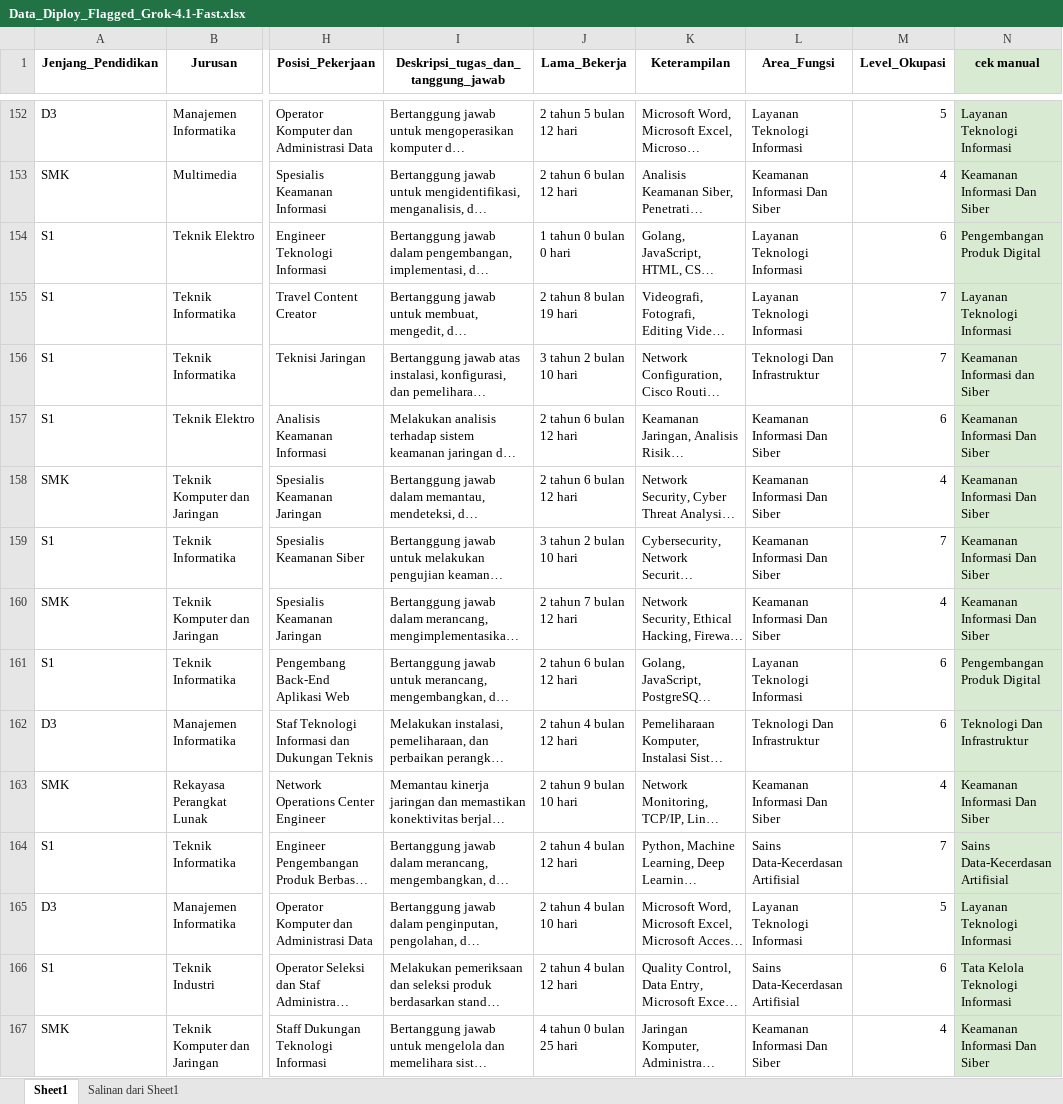
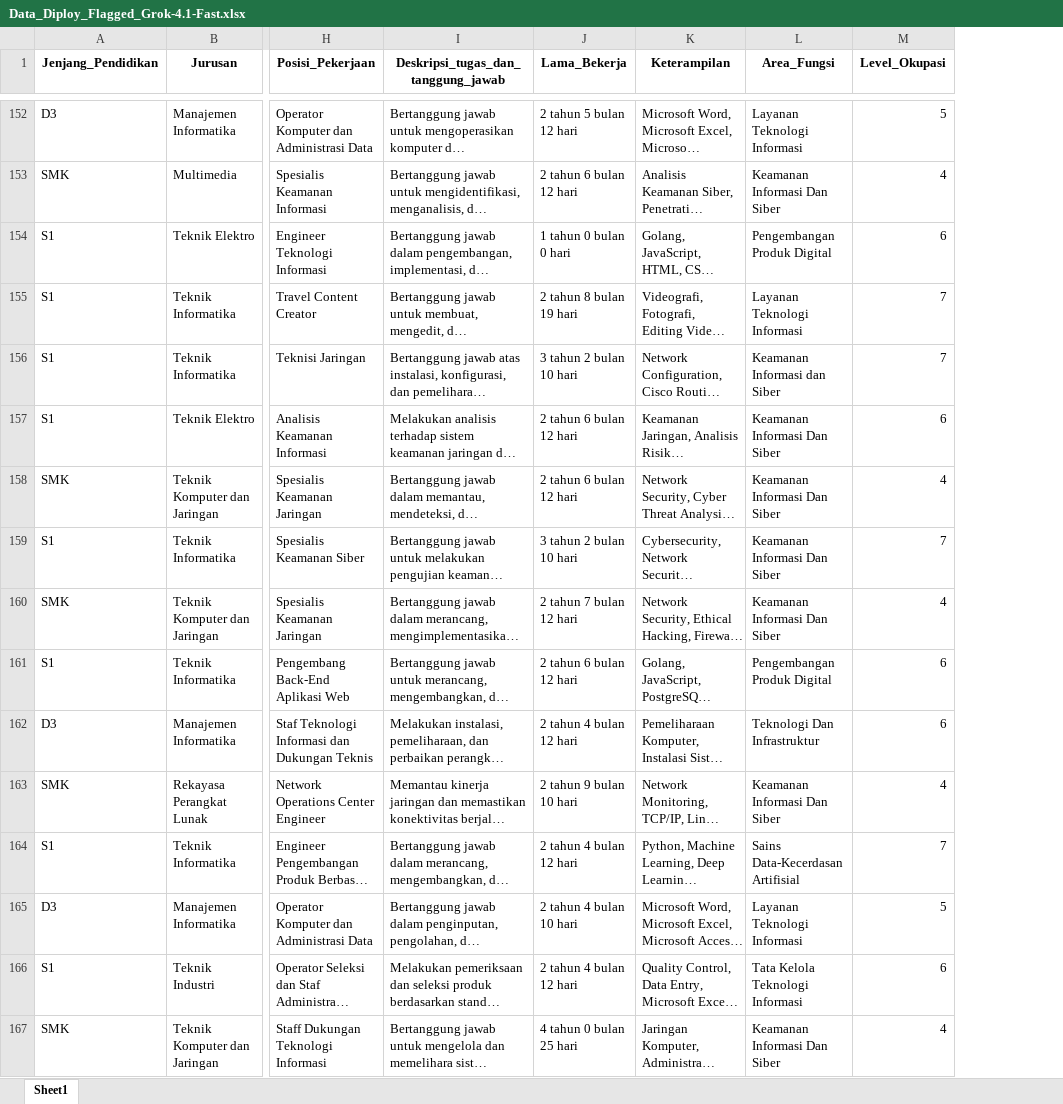
Before and after one commit to DTP-Fine-Tuning/dtp-data-pipeline, an Excel workbook: Pipeline Flagging/Data Diploy Flagged/Data_Diploy_Flagged_Grok-4.1-Fast.xlsx, sheet Sheet1, drawn as a sheet; only a part is shown, gaps mark what is left out; long unchanged cells end in …; values as stored, in another font and other column widths than the file's, no borders; charts and pictures not drawn; the diff covers the shown part only; the diff names each change by its address in the sheet, - before the commit and + after, or states it on an @@ line.

Commit message:
add data

```diff
--- a/Pipeline Flagging/Data Diploy Flagged/Data_Diploy_Flagged_Grok-4.1-Fast.xlsx (sheet Sheet1)
+++ b/Pipeline Flagging/Data Diploy Flagged/Data_Diploy_Flagged_Grok-4.1-Fast.xlsx (sheet Sheet1)
-sheet tab: Salinan dari Sheet1
-column N (cek manual), rows 152-167: Layanan Teknologi Informasi | Keamanan Informasi Dan Siber | Pengembangan Produk Digital | Layanan Teknologi Informasi | Keamanan Informasi dan Siber | Keamanan Informasi Dan Siber | Keamanan Informasi Dan Siber | Keamanan Informasi Dan Siber | Keamanan Informasi Dan Siber | Pengembangan Produk Digital | Teknologi Dan Infrastruktur | Keamanan Informasi Dan Siber | Sains Data-Kecerdasan Artifisial | Layanan Teknologi Informasi | Tata Kelola Teknologi Informasi | Keamanan Informasi Dan Siber
-L154 (Area_Fungsi): Layanan Teknologi Informasi
+L154 (Area_Fungsi): Pengembangan Produk Digital
-L156 (Area_Fungsi): Teknologi Dan Infrastruktur
+L156 (Area_Fungsi): Keamanan Informasi dan Siber
-L161 (Area_Fungsi): Layanan Teknologi Informasi
+L161 (Area_Fungsi): Pengembangan Produk Digital
-L166 (Area_Fungsi): Sains Data-Kecerdasan Artifisial
+L166 (Area_Fungsi): Tata Kelola Teknologi Informasi
```
Also changed, not shown: 688 edited cells and cell formats elsewhere in this sheet, charts or pictures.
